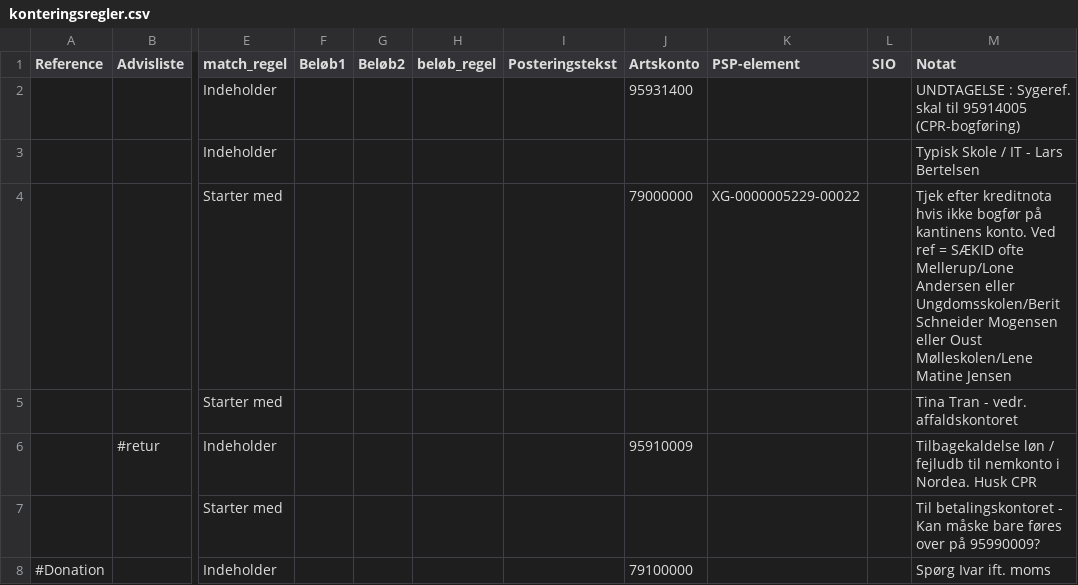
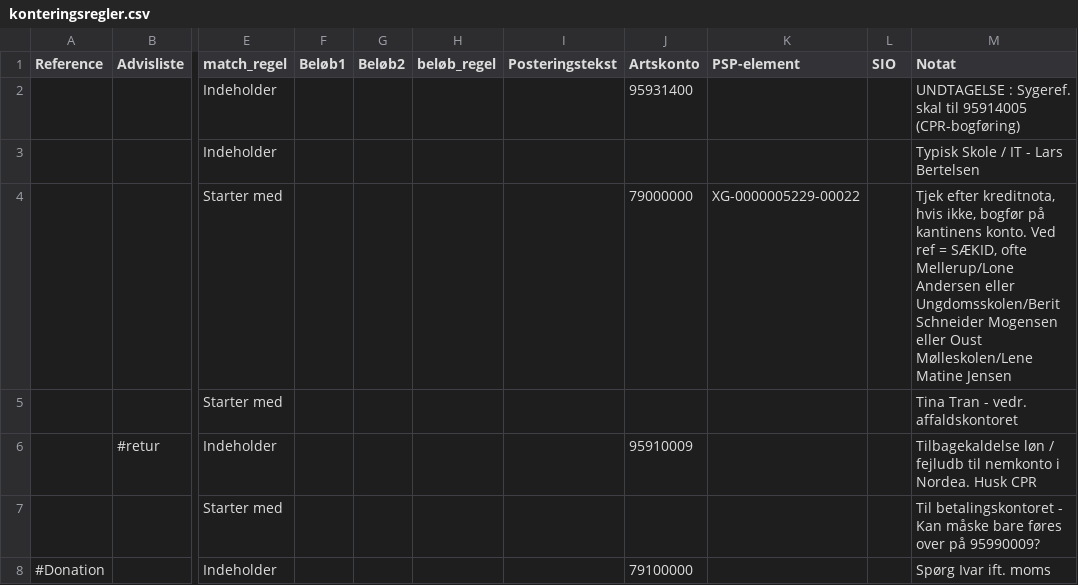
Before and after one commit to Randers-Kommune-Digitalisering/auto-mobilepaysalg-nordea-kmdopus, a CSV file: node-red/konteringsregler/konteringsregler.csv, drawn as a sheet; only a part is shown, gaps mark what is left out; the diff covers the shown part only; the diff names each change by its address in the sheet, - before the commit and + after, or states it on an @@ line.

```diff
--- a/node-red/konteringsregler/konteringsregler.csv
+++ b/node-red/konteringsregler/konteringsregler.csv
-M4 (Notat): Tjek efter kreditnota hvis ikke bogfør på kantinens konto. Ved ref = SÆKID ofte Mellerup/Lone…
+M4 (Notat): Tjek efter kreditnota, hvis ikke, bogfør på kantinens konto. Ved ref = SÆKID, ofte Mellerup/Lone…
```
Also changed, not shown: 48 edited cells elsewhere in this file.
